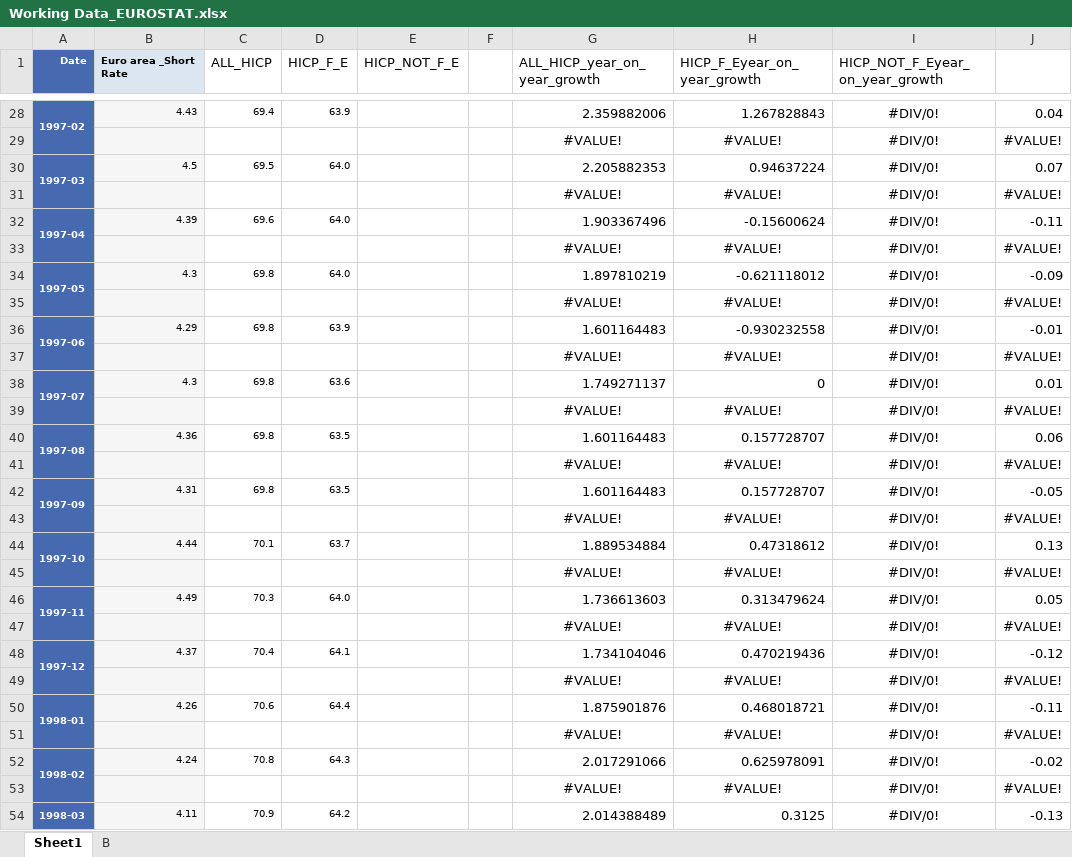
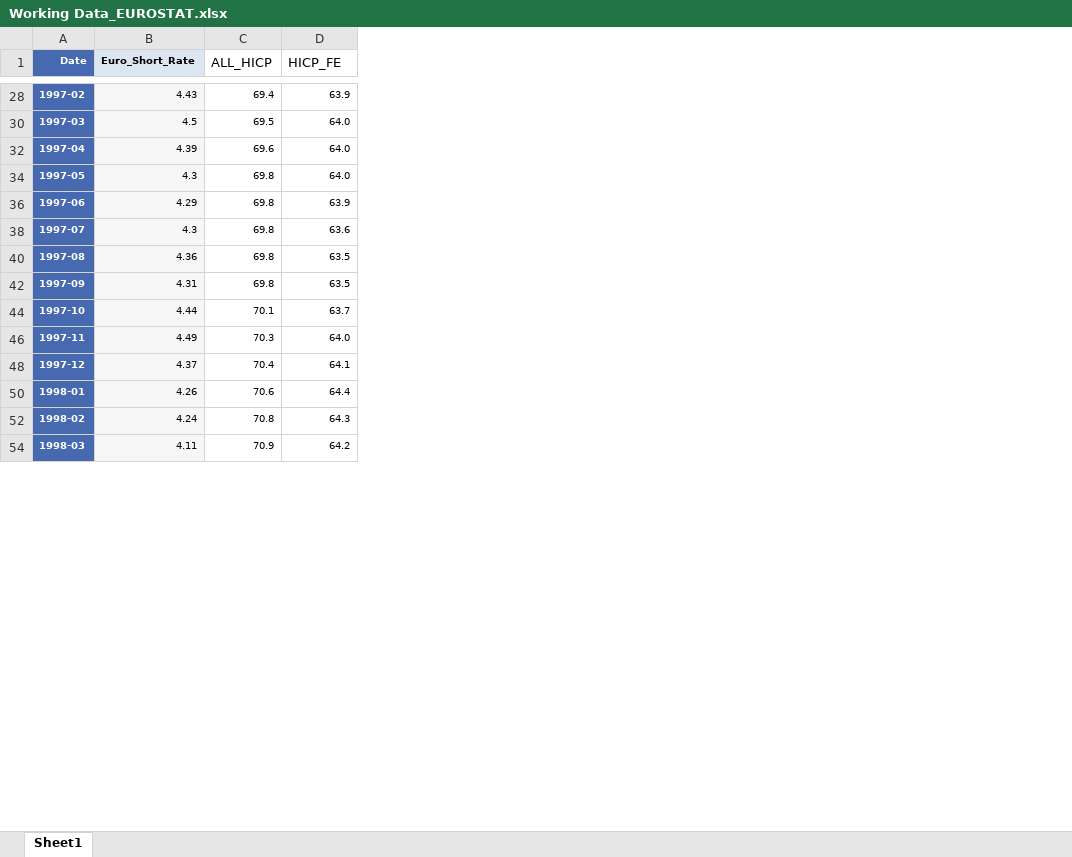
Before and after one commit to Aramazd-1/Coding-Sample, an Excel workbook: Python code - Structural Macroeconometrics- Final Project/Data/Working Data_EUROSTAT.xlsx, sheet Sheet1, drawn as a sheet; only a part is shown, gaps mark what is left out; values as stored, in another font and other column widths than the file's, no borders; table styles not drawn; the diff covers the shown part only; the diff names each change by its address in the sheet, - before the commit and + after, or states it on an @@ line.

```diff
--- a/Python code - Structural Macroeconometrics- Final Project/Data/Working Data_EUROSTAT.xlsx (sheet Sheet1)
+++ b/Python code - Structural Macroeconometrics- Final Project/Data/Working Data_EUROSTAT.xlsx (sheet Sheet1)
-sheet tab: B
-column E (HICP_NOT_F_E), empty
-column F, empty
-column G (ALL_HICP_year_on_year_growth), row 28: 2.359882006; row 30: 2.205882353; row 32: 1.903367496; row 34: 1.897810219; row 36: 1.601164483; row 38: 1.749271137; row 40: 1.601164483; row 42: 1.601164483; row 44: 1.889534884; row 46: 1.736613603; row 48: 1.734104046; row 50: 1.875901876; row 52: 2.017291066; row 54: 2.014388489
-column H (HICP_F_Eyear_on_year_growth), row 28: 1.267828843; row 30: 0.94637224; row 32: -0.15600624; row 34: -0.621118012; row 36: -0.930232558; row 38: 0; row 40: 0.157728707; row 42: 0.157728707; row 44: 0.47318612; row 46: 0.313479624; row 48: 0.470219436; row 50: 0.468018721; row 52: 0.625978091; row 54: 0.3125
-column I (HICP_NOT_F_Eyear_on_year_growth), row 28: #DIV/0!; row 30: #DIV/0!; row 32: #DIV/0!; row 34: #DIV/0!; row 36: #DIV/0!; row 38: #DIV/0!; row 40: #DIV/0!; row 42: #DIV/0!; row 44: #DIV/0!; row 46: #DIV/0!; row 48: #DIV/0!; row 50: #DIV/0!; row 52: #DIV/0!; row 54: #DIV/0!
-column J, row 28: 0.04; row 30: 0.07; row 32: -0.11; row 34: -0.09; row 36: -0.01; row 38: 0.01; row 40: 0.06; row 42: -0.05; row 44: 0.13; row 46: 0.05; row 48: -0.12; row 50: -0.11; row 52: -0.02; row 54: -0.13
-B1: Euro area _Short Rate
+B1: Euro_Short_Rate
-D1: HICP_F_E
+D1: HICP_FE
-A28:A29 merged
-row 29:  |  |  |  |  |  | #VALUE! | #VALUE! | #DIV/0! | #VALUE!
-A30:A31 merged
-row 31:  |  |  |  |  |  | #VALUE! | #VALUE! | #DIV/0! | #VALUE!
-A32:A33 merged
-row 33:  |  |  |  |  |  | #VALUE! | #VALUE! | #DIV/0! | #VALUE!
-A34:A35 merged
-row 35:  |  |  |  |  |  | #VALUE! | #VALUE! | #DIV/0! | #VALUE!
-A36:A37 merged
-row 37:  |  |  |  |  |  | #VALUE! | #VALUE! | #DIV/0! | #VALUE!
-A38:A39 merged
-row 39:  |  |  |  |  |  | #VALUE! | #VALUE! | #DIV/0! | #VALUE!
-A40:A41 merged
-row 41:  |  |  |  |  |  | #VALUE! | #VALUE! | #DIV/0! | #VALUE!
-A42:A43 merged
-row 43:  |  |  |  |  |  | #VALUE! | #VALUE! | #DIV/0! | #VALUE!
-A44:A45 merged
-row 45:  |  |  |  |  |  | #VALUE! | #VALUE! | #DIV/0! | #VALUE!
-A46:A47 merged
-row 47:  |  |  |  |  |  | #VALUE! | #VALUE! | #DIV/0! | #VALUE!
-A48:A49 merged
-row 49:  |  |  |  |  |  | #VALUE! | #VALUE! | #DIV/0! | #VALUE!
-A50:A51 merged
-row 51:  |  |  |  |  |  | #VALUE! | #VALUE! | #DIV/0! | #VALUE!
-A52:A53 merged
-row 53:  |  |  |  |  |  | #VALUE! | #VALUE! | #DIV/0! | #VALUE!
-A54:A55 merged
```
Also changed, not shown: 323 removed rows and merged cells elsewhere in this sheet, Python code - Structural Macroeconometrics- Final Project/Data/Working Data_ECB.xlsx, Python code - Structural Macroeconometrics- Final Project/Data/Working Data_Else.xlsx, 29 other files.
